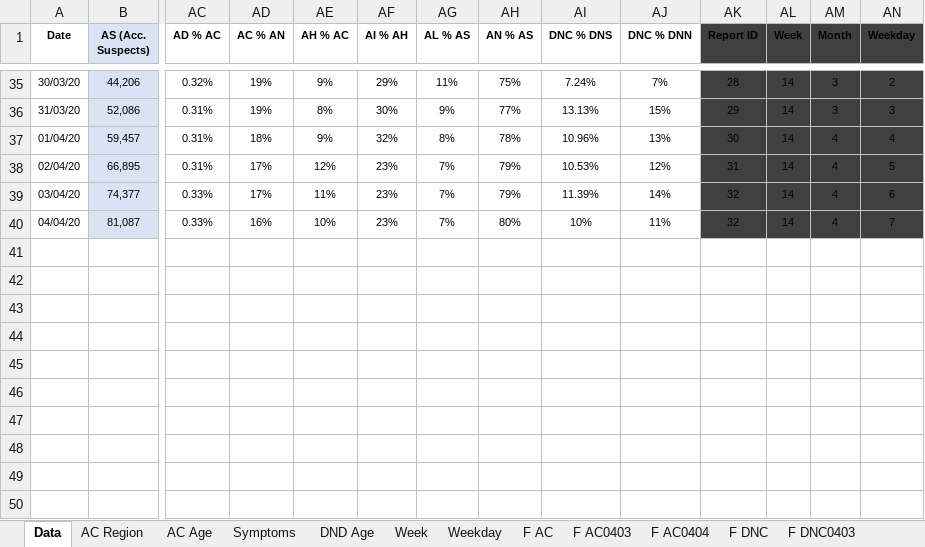
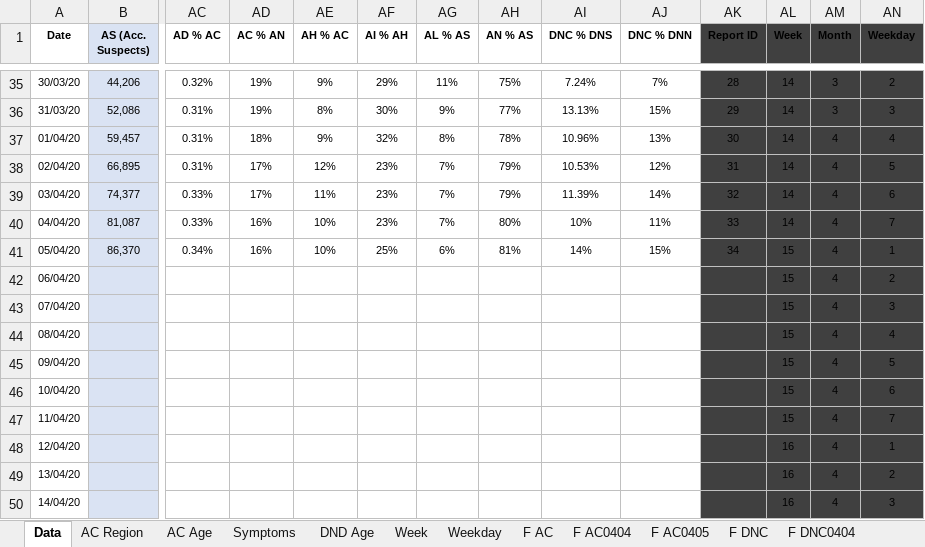
Before and after one commit to miguelalbano/covid19-pt, an Excel workbook: COVID19 PT.xlsx, sheet Data, drawn as a sheet; only a part is shown, gaps mark what is left out; values as stored, in another font and other column widths than the file's, no borders; table styles not drawn; rows hold the shown columns only; the diff names each change by its address in the sheet, - before the commit and + after, or states it on an @@ line.

```diff
--- a/COVID19 PT.xlsx (sheet Data)
+++ b/COVID19 PT.xlsx (sheet Data)
-sheet tab: F AC0403
-sheet tab: F DNC0403
+sheet tab: F AC0405
-AK40 (Report ID): 32
+AK40 (Report ID): 33
+row 41: 05/04/20 | 86,370 | 0.34% | 16% | 10% | 25% | 6% | 81% | 14% | 15% | 34 | 15 | 4 | 1
+row 42: 06/04/20 |  |  |  |  |  |  |  |  |  |  | 15 | 4 | 2
+row 43: 07/04/20 |  |  |  |  |  |  |  |  |  |  | 15 | 4 | 3
+row 44: 08/04/20 |  |  |  |  |  |  |  |  |  |  | 15 | 4 | 4
+row 45: 09/04/20 |  |  |  |  |  |  |  |  |  |  | 15 | 4 | 5
+row 46: 10/04/20 |  |  |  |  |  |  |  |  |  |  | 15 | 4 | 6
+row 47: 11/04/20 |  |  |  |  |  |  |  |  |  |  | 15 | 4 | 7
+row 48: 12/04/20 |  |  |  |  |  |  |  |  |  |  | 16 | 4 | 1
+row 49: 13/04/20 |  |  |  |  |  |  |  |  |  |  | 16 | 4 | 2
+row 50: 14/04/20 |  |  |  |  |  |  |  |  |  |  | 16 | 4 | 3
```
Also changed, not shown: sheet Weekday, sheet Week, sheet AC Age, sheet DND Age, sheet AC Region, sheet F DNC, 3 more sheets, other sheet tabs, charts or pictures.
